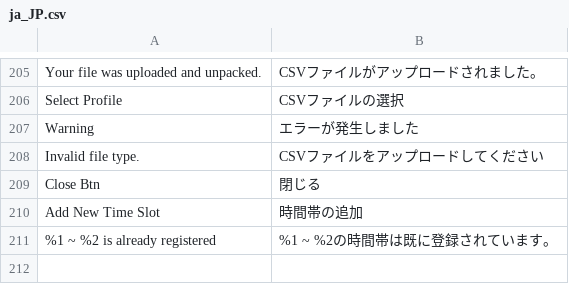
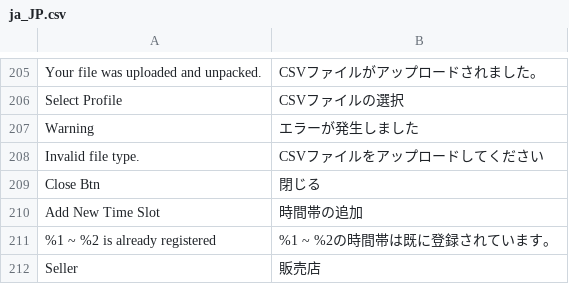
Before and after one commit to mguyenminh99/mirror-project, a CSV file: app/design/frontend/True/mpx/i18n/ja_JP.csv, drawn as a sheet; only a part is shown, gaps mark what is left out; the diff names each change by its address in the sheet, - before the commit and + after, or states it on an @@ line.

```diff
--- a/app/design/frontend/True/mpx/i18n/ja_JP.csv
+++ b/app/design/frontend/True/mpx/i18n/ja_JP.csv
+row 212: Seller | 販売店
```
Also changed, not shown: 4 other files.
